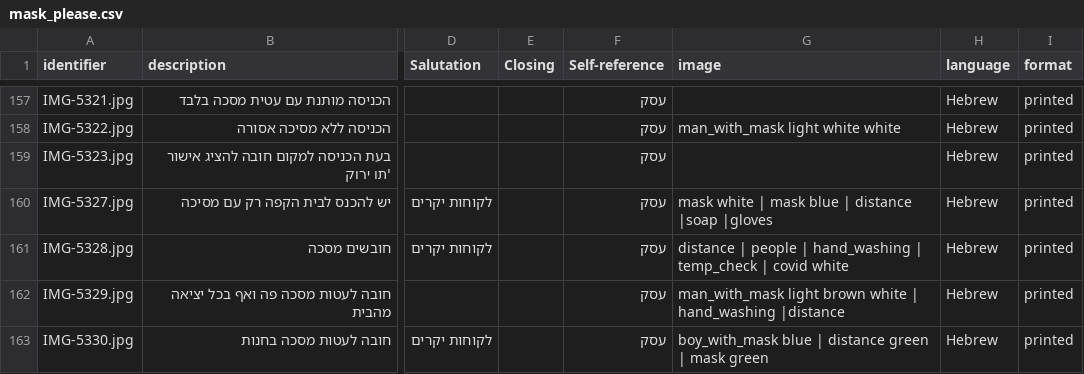
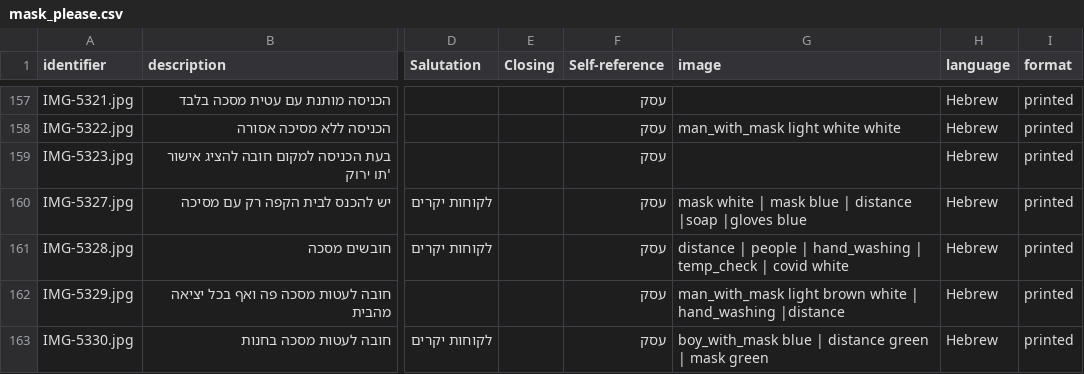
Before and after one commit to Xeniia-m/miniProject, a CSV file: mask_please.csv, drawn as a sheet; only a part is shown, gaps mark what is left out; the diff names each change by its address in the sheet, - before the commit and + after, or states it on an @@ line.

```diff
--- a/mask_please.csv
+++ b/mask_please.csv
-G160 (image): …|soap |gloves
+G160 (image): …|soap |gloves blue
```
Also changed, not shown: 6 other files.
